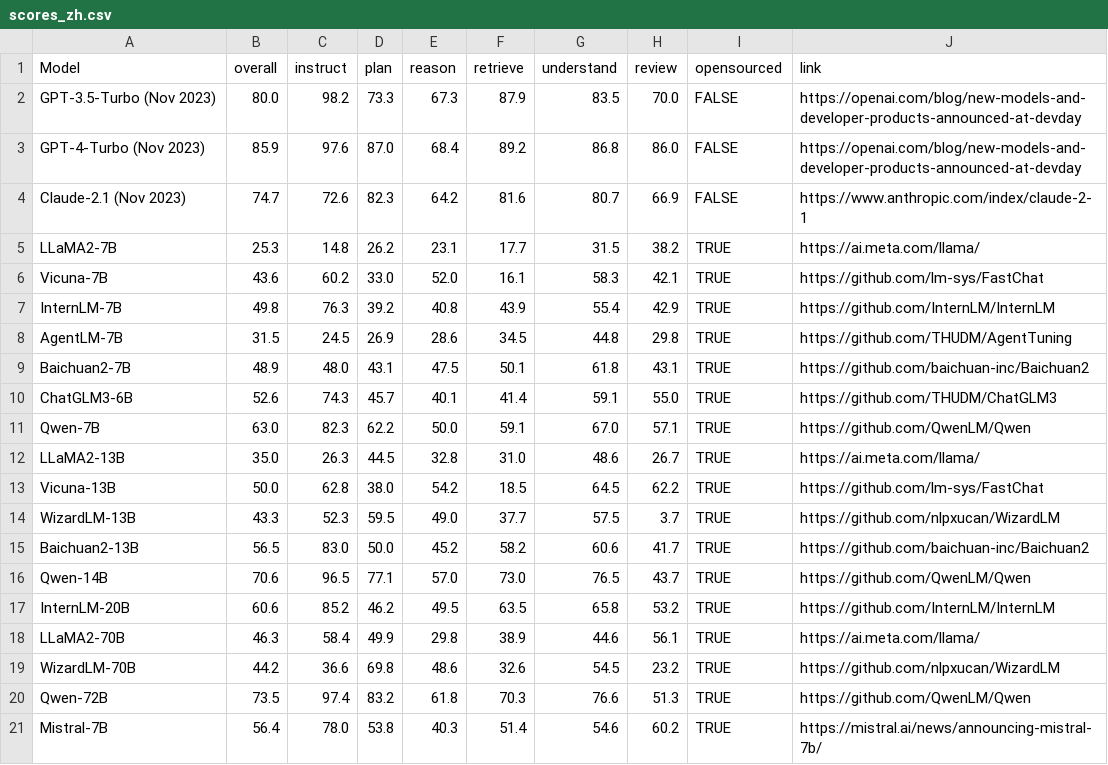
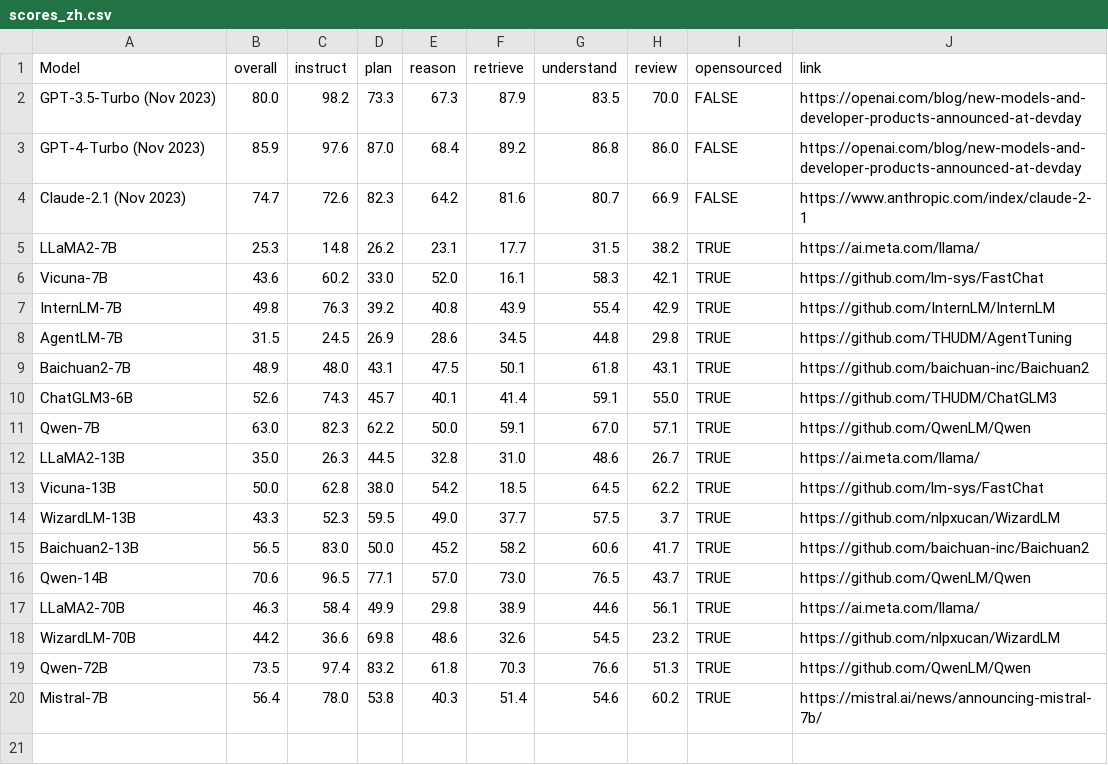
Before and after one commit to open-compass/T-Eval, a CSV file: docs/scores_zh.csv, drawn as a sheet; the diff names each change by its address in the sheet, - before the commit and + after, or states it on an @@ line.

```diff
--- a/docs/scores_zh.csv
+++ b/docs/scores_zh.csv
-row 17: InternLM-20B | 60.6 | 85.2 | 46.2 | 49.5 | 63.5 | 65.8 | 53.2 | TRUE | https://github.com/InternLM/InternLM
```
Also changed, not shown: 13 other files.
